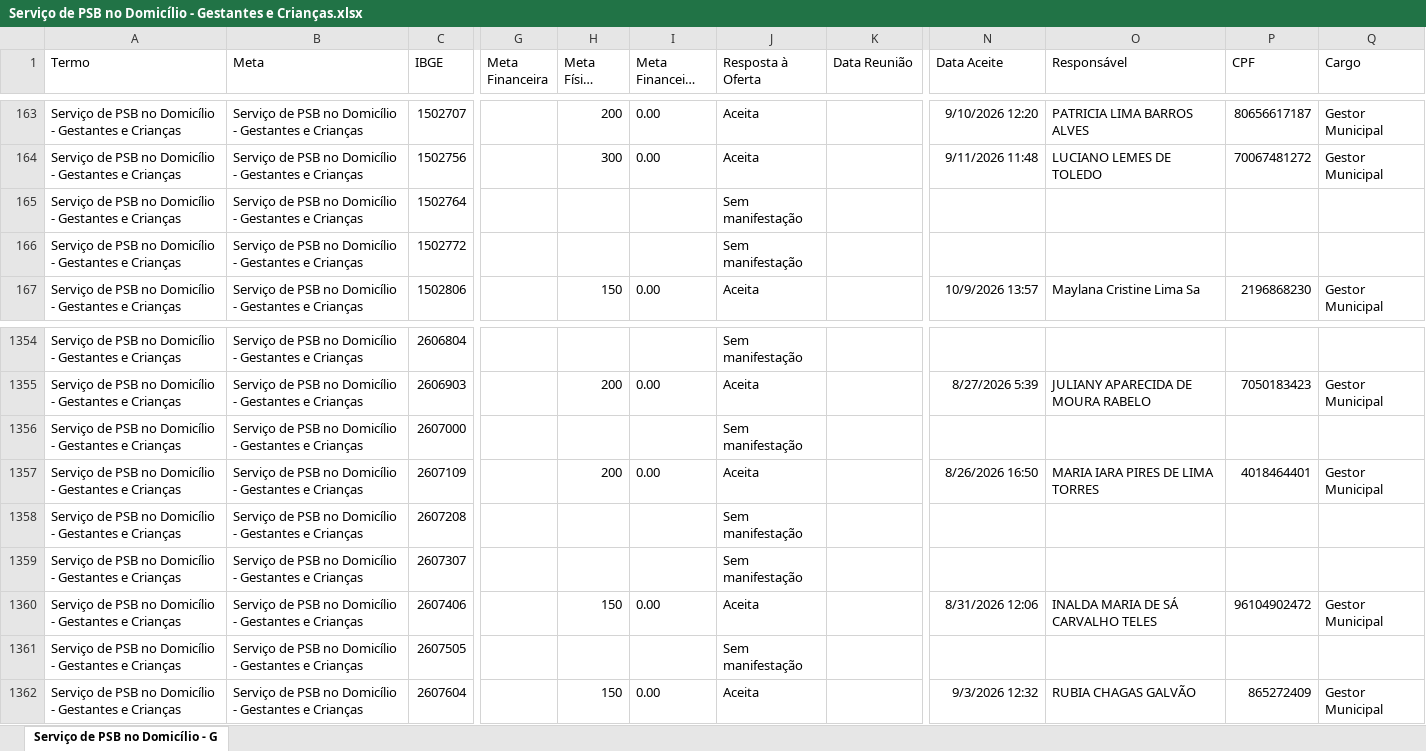
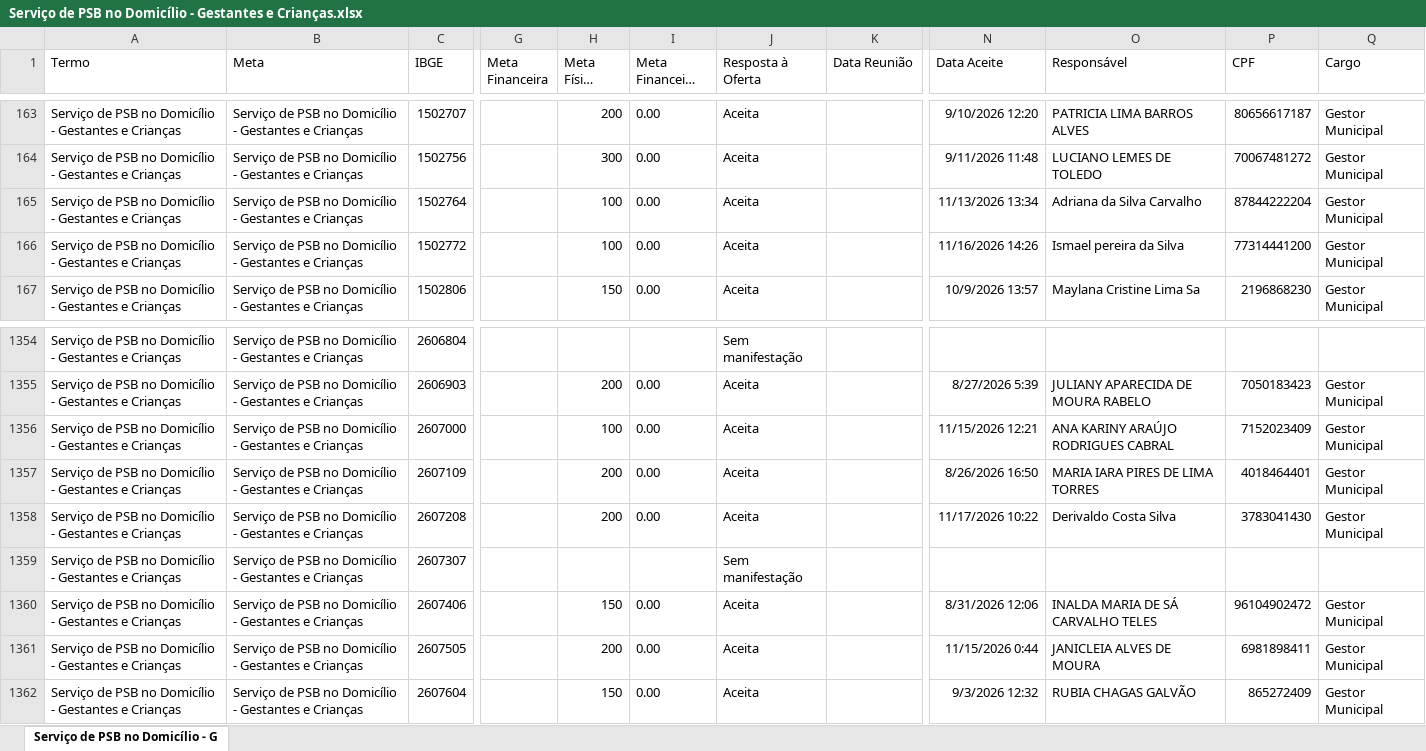
Before and after one commit to redesuas-codigoaberto/paineis-psb, an Excel workbook: planilha/Serviço de PSB no Domicílio - Gestantes e Crianças.xlsx, sheet Serviço de PSB no Domicílio - G, drawn as a sheet; only a part is shown, gaps mark what is left out; long unchanged cells end in …; values as stored, in another font and other column widths than the file's, no borders; the diff covers the shown part only; the diff names each change by its address in the sheet, - before the commit and + after, or states it on an @@ line.

```diff
--- a/planilha/Serviço de PSB no Domicílio - Gestantes e Crianças.xlsx (sheet Serviço de PSB no Domicílio - G)
+++ b/planilha/Serviço de PSB no Domicílio - Gestantes e Crianças.xlsx (sheet Serviço de PSB no Domicílio - G)
-H165:H166 (Meta Física Aceita): (empty)
+H165:H166 (Meta Física Aceita): 100
-I165:I166 (Meta Financeira Aceita): (empty)
+I165:I166 (Meta Financeira Aceita): 0.00
-J165:J166 (Resposta à Oferta): Sem manifestação
+J165:J166 (Resposta à Oferta): Aceita
-N165 (Data Aceite): (empty)
+N165 (Data Aceite): 11/13/2026 13:34
-O165 (Responsável): (empty)
+O165 (Responsável): Adriana da Silva Carvalho
-P165 (CPF): (empty)
+P165 (CPF): 87844222204
-Q165:Q166 (Cargo): (empty)
+Q165:Q166 (Cargo): Gestor Municipal
-N166 (Data Aceite): (empty)
+N166 (Data Aceite): 11/16/2026 14:26
-O166 (Responsável): (empty)
+O166 (Responsável): Ismael pereira da Silva
-P166 (CPF): (empty)
+P166 (CPF): 77314441200
-H1356 (Meta Física Aceita): (empty)
+H1356 (Meta Física Aceita): 100
-I1356 (Meta Financeira Aceita): (empty)
+I1356 (Meta Financeira Aceita): 0.00
-J1356 (Resposta à Oferta): Sem manifestação
+J1356 (Resposta à Oferta): Aceita
-N1356 (Data Aceite): (empty)
+N1356 (Data Aceite): 11/15/2026 12:21
-O1356 (Responsável): (empty)
+O1356 (Responsável): ANA KARINY ARAÚJO RODRIGUES CABRAL
-P1356 (CPF): (empty)
+P1356 (CPF): 7152023409
-Q1356 (Cargo): (empty)
+Q1356 (Cargo): Gestor Municipal
-H1358 (Meta Física Aceita): (empty)
+H1358 (Meta Física Aceita): 200
-I1358 (Meta Financeira Aceita): (empty)
+I1358 (Meta Financeira Aceita): 0.00
-J1358 (Resposta à Oferta): Sem manifestação
+J1358 (Resposta à Oferta): Aceita
-N1358 (Data Aceite): (empty)
+N1358 (Data Aceite): 11/17/2026 10:22
-O1358 (Responsável): (empty)
+O1358 (Responsável): Derivaldo Costa Silva
-P1358 (CPF): (empty)
+P1358 (CPF): 3783041430
-Q1358 (Cargo): (empty)
+Q1358 (Cargo): Gestor Municipal
-H1361 (Meta Física Aceita): (empty)
+H1361 (Meta Física Aceita): 200
-I1361 (Meta Financeira Aceita): (empty)
+I1361 (Meta Financeira Aceita): 0.00
-J1361 (Resposta à Oferta): Sem manifestação
+J1361 (Resposta à Oferta): Aceita
-N1361 (Data Aceite): (empty)
+N1361 (Data Aceite): 11/15/2026 0:44
-O1361 (Responsável): (empty)
+O1361 (Responsável): JANICLEIA ALVES DE MOURA
-P1361 (CPF): (empty)
+P1361 (CPF): 6981898411
-Q1361 (Cargo): (empty)
+Q1361 (Cargo): Gestor Municipal
```
Also changed, not shown: 714 edited cells elsewhere in this sheet, 42 other files.
